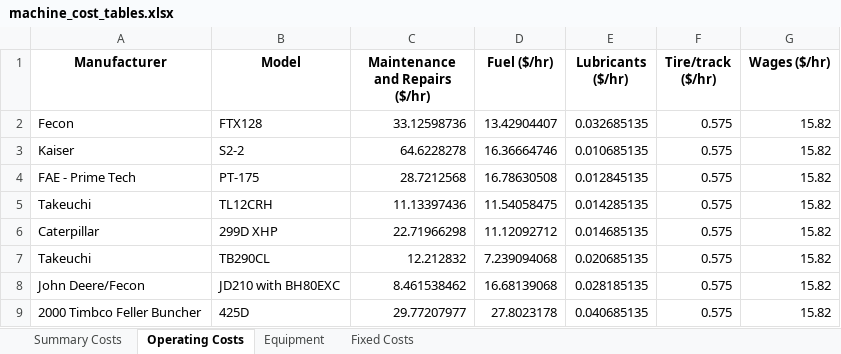
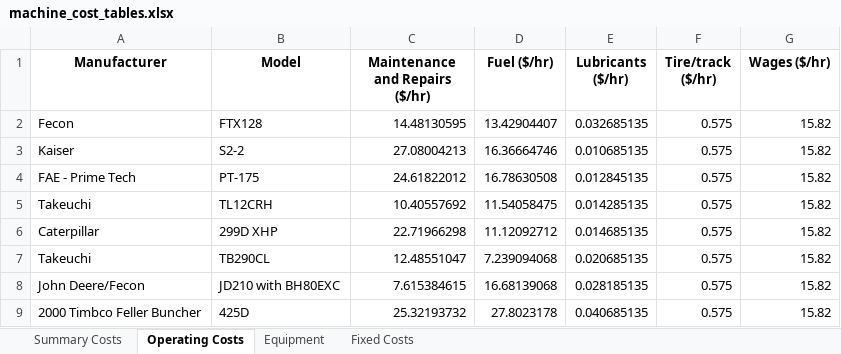
Before and after one commit to peteWT/hfrd, an Excel workbook: machine_cost_tables.xlsx, sheet Operating Costs, drawn as a sheet; values as stored, in another font and other column widths than the file's, no borders; the diff names each change by its address in the sheet, - before the commit and + after, or states it on an @@ line.

```diff
--- a/machine_cost_tables.xlsx (sheet Operating Costs)
+++ b/machine_cost_tables.xlsx (sheet Operating Costs)
-C2 (Maintenance and Repairs ($/hr)): 33.12598736
+C2 (Maintenance and Repairs ($/hr)): 14.48130595
-C3 (Maintenance and Repairs ($/hr)): 64.6228278
+C3 (Maintenance and Repairs ($/hr)): 27.08004213
-C4 (Maintenance and Repairs ($/hr)): 28.7212568
+C4 (Maintenance and Repairs ($/hr)): 24.61822012
-C5 (Maintenance and Repairs ($/hr)): 11.13397436
+C5 (Maintenance and Repairs ($/hr)): 10.40557692
-C7 (Maintenance and Repairs ($/hr)): 12.212832
+C7 (Maintenance and Repairs ($/hr)): 12.48551047
-C8 (Maintenance and Repairs ($/hr)): 8.461538462
+C8 (Maintenance and Repairs ($/hr)): 7.615384615
-C9 (Maintenance and Repairs ($/hr)): 29.77207977
+C9 (Maintenance and Repairs ($/hr)): 25.32193732
```
Also changed, not shown: sheet Fixed Costs, sheet Summary Costs, 5 other files.
